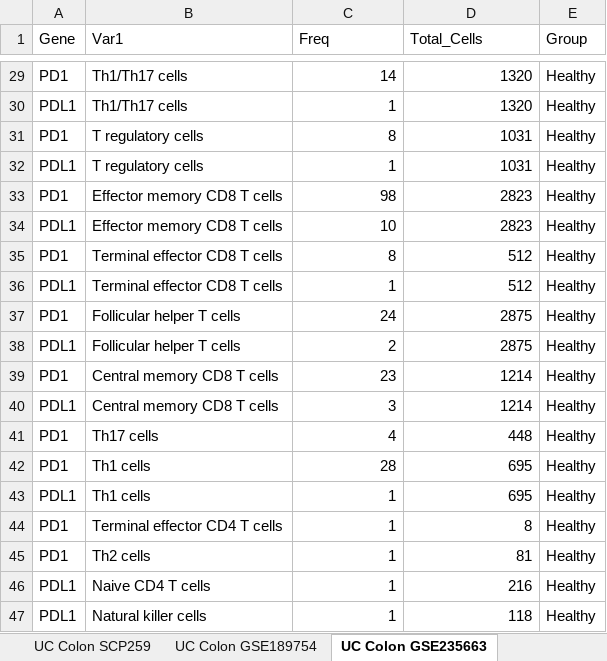
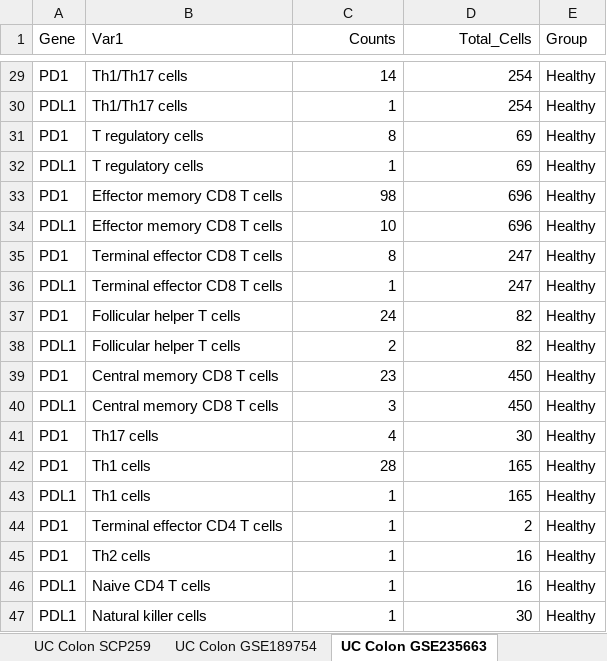
Before and after one commit to siegelna/UC_PD1_PDL1_meta, an Excel workbook: data.xlsx, sheet UC Colon GSE235663, drawn as a sheet; only a part is shown, gaps mark what is left out; values as stored, in another font and other column widths than the file's, no borders; the diff covers the shown part only; the diff names each change by its address in the sheet, - before the commit and + after, or states it on an @@ line.

Commit message:
fix counts issue

```diff
--- a/data.xlsx (sheet UC Colon GSE235663)
+++ b/data.xlsx (sheet UC Colon GSE235663)
-C1: Freq
+C1: Counts
-C1:D1 alignment: left
+C1:D1 alignment: right
-D29:D30 (Total_Cells): 1320
+D29:D30 (Total_Cells): 254
-D31:D32 (Total_Cells): 1031
+D31:D32 (Total_Cells): 69
-D33:D34 (Total_Cells): 2823
+D33:D34 (Total_Cells): 696
-D35:D36 (Total_Cells): 512
+D35:D36 (Total_Cells): 247
-D37:D38 (Total_Cells): 2875
+D37:D38 (Total_Cells): 82
-D39:D40 (Total_Cells): 1214
+D39:D40 (Total_Cells): 450
-D41 (Total_Cells): 448
+D41 (Total_Cells): 30
-D42:D43 (Total_Cells): 695
+D42:D43 (Total_Cells): 165
-D44 (Total_Cells): 8
+D44 (Total_Cells): 2
-D45 (Total_Cells): 81
+D45 (Total_Cells): 16
-D46 (Total_Cells): 216
+D46 (Total_Cells): 16
-D47 (Total_Cells): 118
+D47 (Total_Cells): 30
```
Also changed, not shown: 27 edited cells elsewhere in this sheet, sheet UC Colon SCP259, sheet UC PBMC GSE228165, sheet UC Rectum GSE228165, sheet UC Rectum GSE125527, sheet UC PBMC GSE125527, sheet UC Intestine GSE218000, 1 more sheet, 1 other file.
